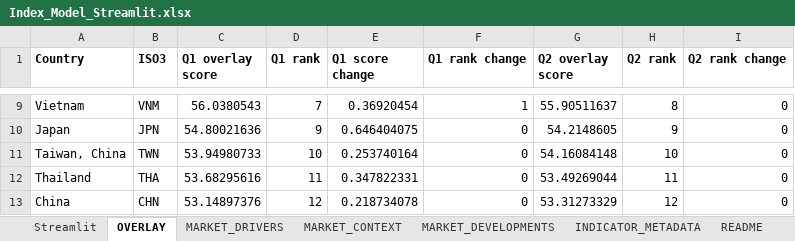
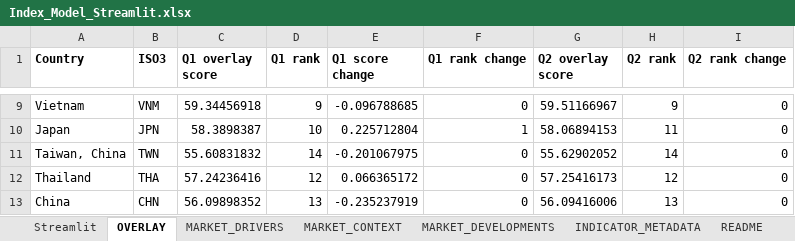
Before and after one commit to gracetay-twofive/coal-to-clean-index, an Excel workbook: data/Index_Model_Streamlit.xlsx, sheet OVERLAY, drawn as a sheet; only a part is shown, gaps mark what is left out; values as stored, in another font and other column widths than the file's, no borders; the diff covers the shown part only; the diff names each change by its address in the sheet, - before the commit and + after, or states it on an @@ line.

```diff
--- a/data/Index_Model_Streamlit.xlsx (sheet OVERLAY)
+++ b/data/Index_Model_Streamlit.xlsx (sheet OVERLAY)
-C9 (Q1 overlay score): 56.0380543
+C9 (Q1 overlay score): 59.34456918
-D9 (Q1 rank): 7
+D9 (Q1 rank): 9
-E9 (Q1 score change): 0.36920454
+E9 (Q1 score change): -0.096788685
-F9 (Q1 rank change): 1
+F9 (Q1 rank change): 0
-G9 (Q2 overlay score): 55.90511637
+G9 (Q2 overlay score): 59.51166967
-H9 (Q2 rank): 8
+H9 (Q2 rank): 9
-C10 (Q1 overlay score): 54.80021636
+C10 (Q1 overlay score): 58.3898387
-D10 (Q1 rank): 9
+D10 (Q1 rank): 10
-E10 (Q1 score change): 0.646404075
+E10 (Q1 score change): 0.225712804
-F10 (Q1 rank change): 0
+F10 (Q1 rank change): 1
-G10 (Q2 overlay score): 54.2148605
+G10 (Q2 overlay score): 58.06894153
-H10 (Q2 rank): 9
+H10 (Q2 rank): 11
-C11 (Q1 overlay score): 53.94980733
+C11 (Q1 overlay score): 55.60831832
-D11 (Q1 rank): 10
+D11 (Q1 rank): 14
-E11 (Q1 score change): 0.253740164
+E11 (Q1 score change): -0.201067975
-G11 (Q2 overlay score): 54.16084148
+G11 (Q2 overlay score): 55.62902052
-H11 (Q2 rank): 10
+H11 (Q2 rank): 14
-C12 (Q1 overlay score): 53.68295616
+C12 (Q1 overlay score): 57.24236416
-D12 (Q1 rank): 11
+D12 (Q1 rank): 12
-E12 (Q1 score change): 0.347822331
+E12 (Q1 score change): 0.066365172
-G12 (Q2 overlay score): 53.49269044
+G12 (Q2 overlay score): 57.25416173
-H12 (Q2 rank): 11
+H12 (Q2 rank): 12
-C13 (Q1 overlay score): 53.14897376
+C13 (Q1 overlay score): 56.09898352
-D13 (Q1 rank): 12
+D13 (Q1 rank): 13
-E13 (Q1 score change): 0.218734078
+E13 (Q1 score change): -0.235237919
-G13 (Q2 overlay score): 53.31273329
+G13 (Q2 overlay score): 56.09416006
-H13 (Q2 rank): 12
+H13 (Q2 rank): 13
```
Also changed, not shown: 158 edited cells elsewhere in this sheet, sheet Streamlit.
